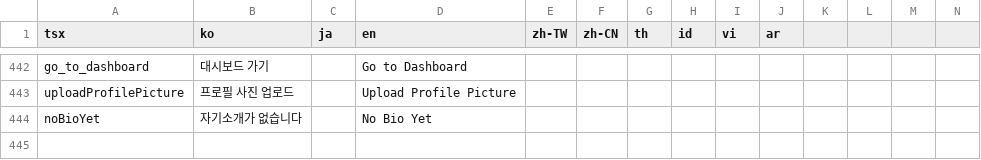
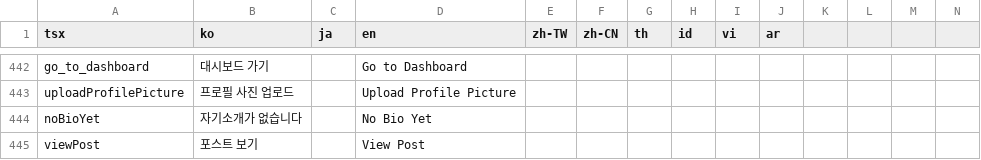
Before and after one commit to rafi-isakh/animation-studio, a CSV file: public/translations.csv, drawn as a sheet; only a part is shown, gaps mark what is left out; rows hold the shown columns only; the diff names each change by its address in the sheet, - before the commit and + after, or states it on an @@ line.

Commit message:
toonyz post card final finishing

```diff
--- a/public/translations.csv
+++ b/public/translations.csv
+row 445: viewPost | 포스트 보기 |  | View Post
```
Also changed, not shown: 3 other files.
